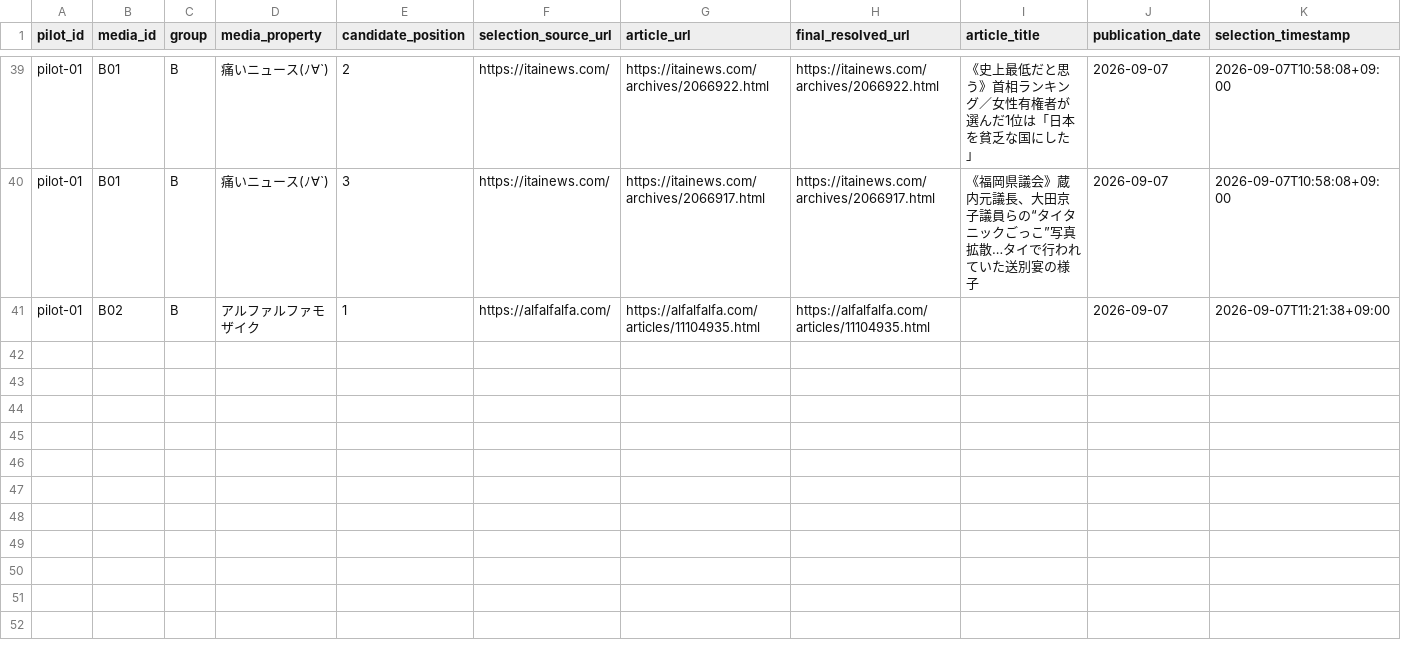
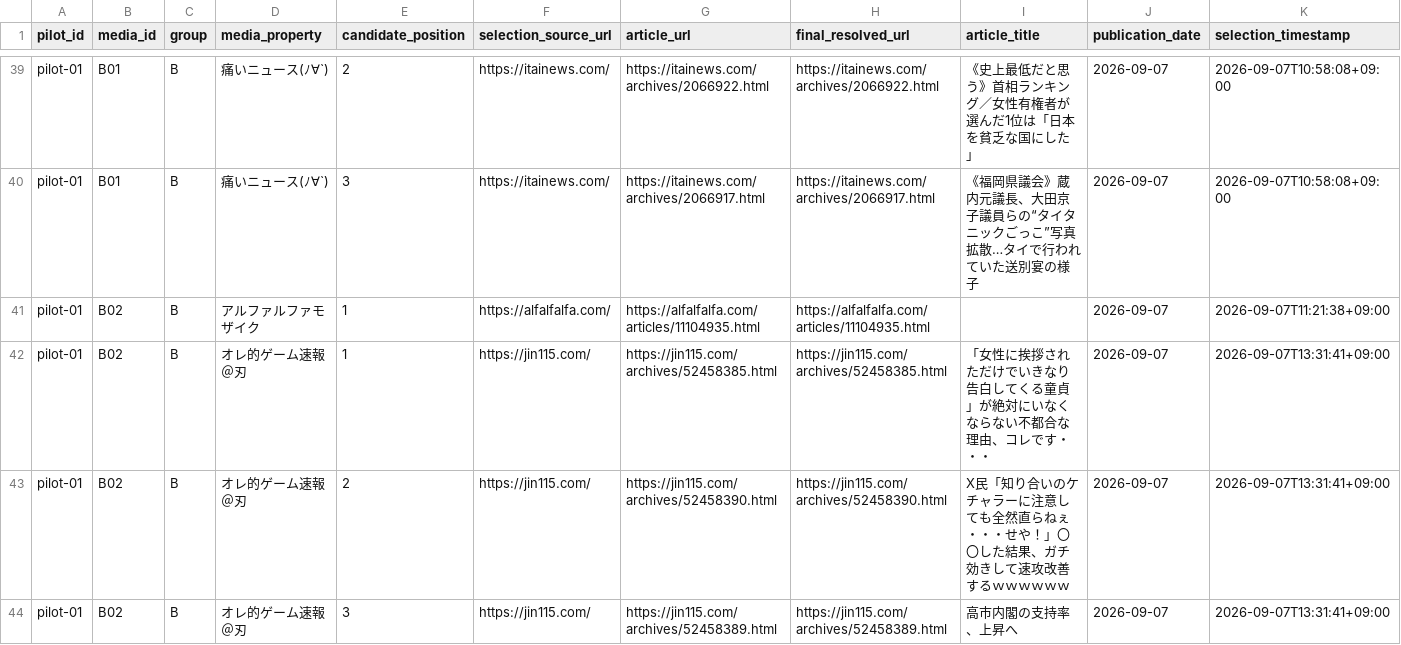
Before and after one commit to yoshid8s/brand-integrity, a CSV file: data/pilot-01-articles.csv, drawn as a sheet; only a part is shown, gaps mark what is left out; rows hold the shown columns only; the diff names each change by its address in the sheet, - before the commit and + after, or states it on an @@ line.

Commit message:
data: select B02 replacement articles

```diff
--- a/data/pilot-01-articles.csv
+++ b/data/pilot-01-articles.csv
+row 42: pilot-01 | B02 | B | オレ的ゲーム速報＠刃 | 1 | https://jin115.com/ | https://jin115.com/archives/52458385.html | https://jin115.com/archives/52458385.html | 「女性に挨拶されただけでいきなり告白してくる童貞」が絶対にいなくならない不都合な理由、コレです・・・ | 2026-09-07 | 2026-09-07T13:31:41+09:00
+row 43: pilot-01 | B02 | B | オレ的ゲーム速報＠刃 | 2 | https://jin115.com/ | https://jin115.com/archives/52458390.html | https://jin115.com/archives/52458390.html | X民「知り合いのケチャラーに注意しても全然直らねぇ・・・せや！」〇〇した結果、ガチ効きして速攻改善するｗｗｗｗｗｗ | 2026-09-07 | 2026-09-07T13:31:41+09:00
+row 44: pilot-01 | B02 | B | オレ的ゲーム速報＠刃 | 3 | https://jin115.com/ | https://jin115.com/archives/52458389.html | https://jin115.com/archives/52458389.html | 高市内閣の支持率、上昇へ | 2026-09-07 | 2026-09-07T13:31:41+09:00
```
